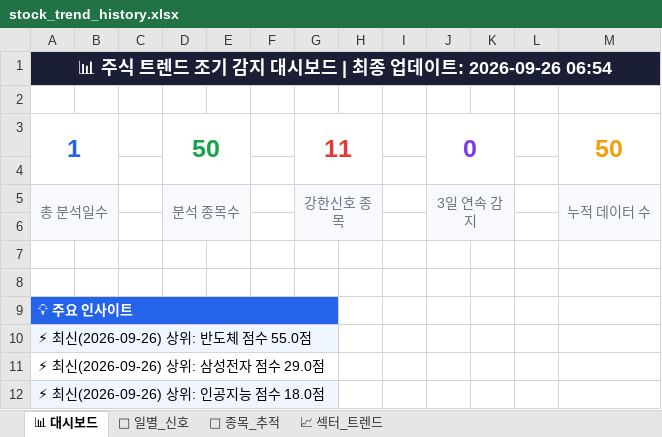
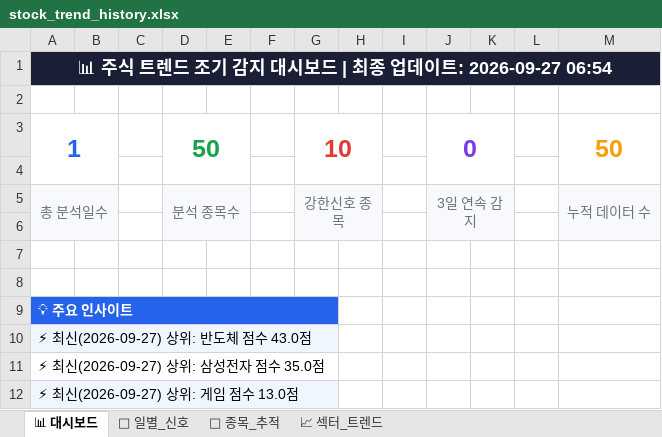
Before and after one commit to makitjung/stock-platform, an Excel workbook: trend/stock_trend_history.xlsx, sheet 📊 대시보드, drawn as a sheet; values as stored, in another font and other column widths than the file's, no borders; the diff names each change by its address in the sheet, - before the commit and + after, or states it on an @@ line.

```diff
--- a/trend/stock_trend_history.xlsx (sheet 📊 대시보드)
+++ b/trend/stock_trend_history.xlsx (sheet 📊 대시보드)
-A1: …데이트: 2026-09-26 06:54
+A1: …데이트: 2026-09-27 06:54
-G3: 11
+G3: 10
-A10: ⚡ 최신(2026-09-26) 상위: 반도체 점수 55.0점
+A10: ⚡ 최신(2026-09-27) 상위: 반도체 점수 43.0점
-A11: ⚡ 최신(2026-09-26) 상위: 삼성전자 점수 29.0점
+A11: ⚡ 최신(2026-09-27) 상위: 삼성전자 점수 35.0점
-A12: ⚡ 최신(2026-09-26) 상위: 인공지능 점수 18.0점
+A12: ⚡ 최신(2026-09-27) 상위: 게임 점수 13.0점
```
Also changed, not shown: sheet 🎯 종목_추적, sheet 📅 일별_신호, sheet 📈 섹터_트렌드, 13 other files.
